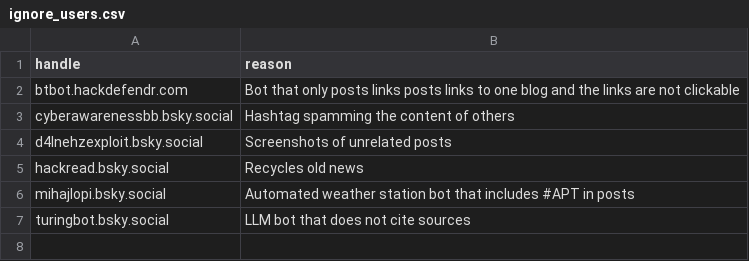
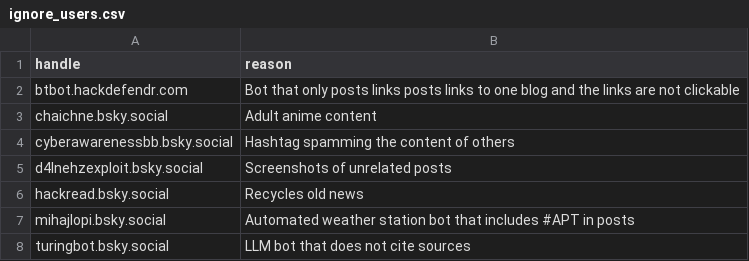
Before and after one commit to seanthegeek/bluesky-infosec-feed, a CSV file: lists/ignore_users.csv, drawn as a sheet; the diff names each change by its address in the sheet, - before the commit and + after, or states it on an @@ line.

Commit message:
Update ignore_users.csv

```diff
--- a/lists/ignore_users.csv
+++ b/lists/ignore_users.csv
+row 3: chaichne.bsky.social | Adult anime content
```
